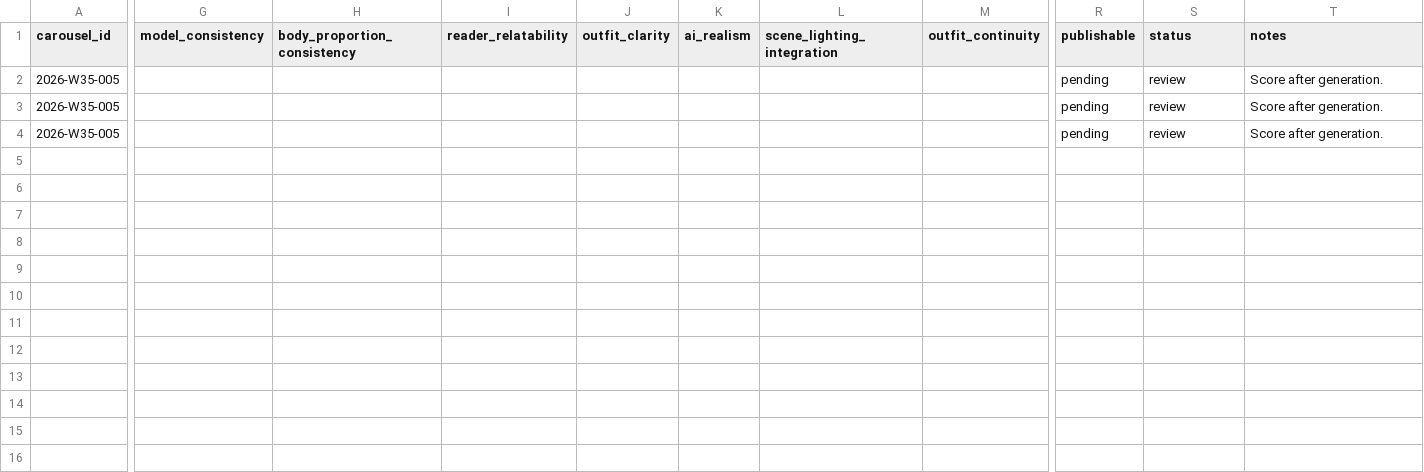
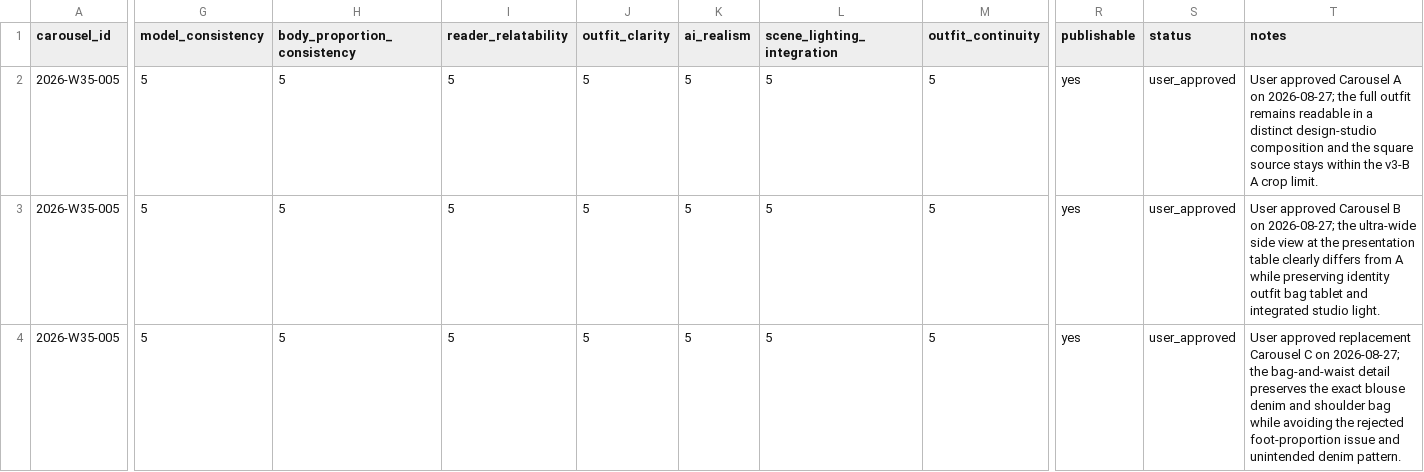
Before and after one commit to fcsh1526/codex-fittingrooom, a CSV file: 10_automation/runs/2026-W35/generated_images/2026-W35-005/looks/2026-W35-005-L01/carousel/review_sheet.csv, drawn as a sheet; only a part is shown, gaps mark what is left out; removed rows and columns are numbered as before the commit, all else as after; rows hold the shown columns only; the diff covers the shown part only; the diff names each change by its address in the sheet, - before the commit and + after, or states it on an @@ line.

Commit message:
Add W35-005-L01 image set

```diff
--- a/10_automation/runs/2026-W35/generated_images/2026-W35-005/looks/2026-W35-005-L01/carousel/review_sheet.csv
+++ b/10_automation/runs/2026-W35/generated_images/2026-W35-005/looks/2026-W35-005-L01/carousel/review_sheet.csv
-G2:G3 (model_consistency): (empty)
+G2:G3 (model_consistency): 5
-H2:H3 (body_proportion_consistency): (empty)
+H2:H3 (body_proportion_consistency): 5
-I2:I3 (reader_relatability): (empty)
+I2:I3 (reader_relatability): 5
-J2:J3 (outfit_clarity): (empty)
+J2:J3 (outfit_clarity): 5
-K2:K3 (ai_realism): (empty)
+K2:K3 (ai_realism): 5
-L2:L3 (scene_lighting_integration): (empty)
+L2:L3 (scene_lighting_integration): 5
-M2:M3 (outfit_continuity): (empty)
+M2:M3 (outfit_continuity): 5
-R2:R3 (publishable): pending
+R2:R3 (publishable): yes
-S2:S3 (status): review
+S2:S3 (status): user_approved
-T2 (notes): Score after generation.
+T2 (notes): User approved Carousel A on 2026-08-27; the full outfit remains readable in a distinct design-studio composition and the square source stays within the v3-B A crop limit.
-T3 (notes): Score after generation.
+T3 (notes): User approved Carousel B on 2026-08-27; the ultra-wide side view at the presentation table clearly differs from A while preserving identity outfit bag tablet and integrated studio light.
-row 4: 2026-W35-005 |  |  |  |  |  |  |  | pending | review | Score after generation.
+row 4: 2026-W35-005 | 5 | 5 | 5 | 5 | 5 | 5 | 5 | yes | user_approved | User approved replacement Carousel C on 2026-08-27; the bag-and-waist detail preserves the exact blouse denim and shoulder bag while avoiding the rejected foot-proportion issue and unintended denim pattern.
```
Also changed, not shown: 8 edited cells elsewhere in this file, 10_automation/runs/2026-W35/generated_images/2026-W35-005/looks/2026-W35-005-L01/reel/review_sheet.csv, 8 other files.
